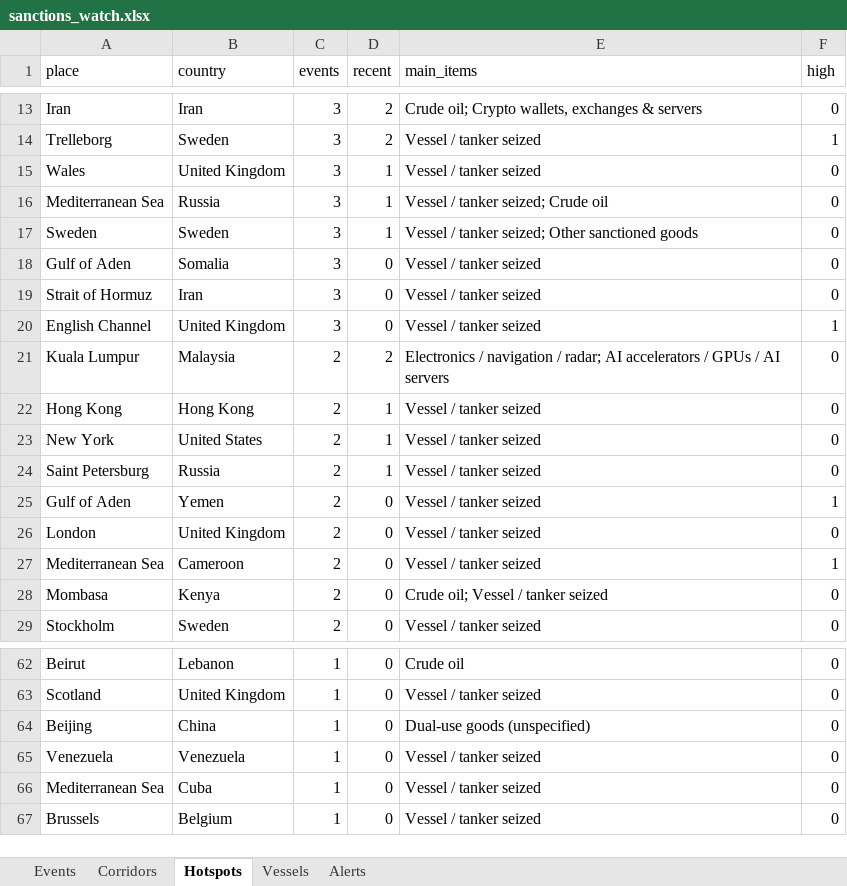
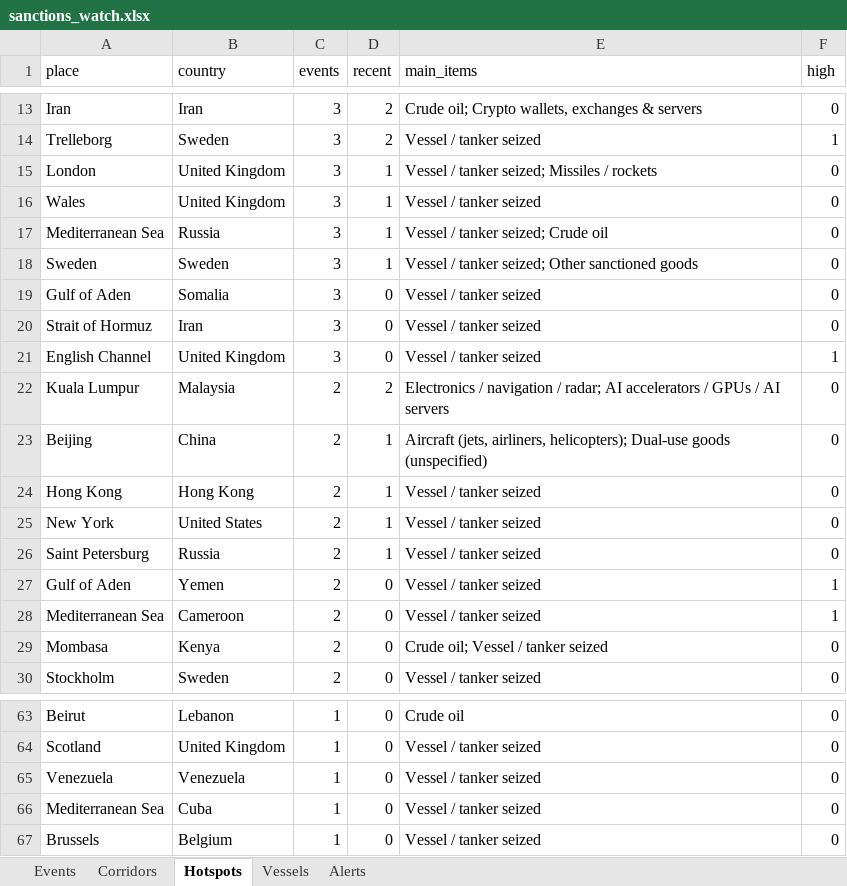
Before and after one commit to eduaresco-ctrl/Global-Sanctions-Watchlist-Control, an Excel workbook: docs/sanctions_watch.xlsx, sheet Hotspots, drawn as a sheet; only a part is shown, gaps mark what is left out; values as stored, in another font and other column widths than the file's, no borders; removed rows and columns are numbered as before the commit, all else as after; the diff names each change by its address in the sheet, - before the commit and + after, or states it on an @@ line.

```diff
--- a/docs/sanctions_watch.xlsx (sheet Hotspots)
+++ b/docs/sanctions_watch.xlsx (sheet Hotspots)
+row 15: London | United Kingdom | 3 | 1 | Vessel / tanker seized; Missiles / rockets | 0
+row 23: Beijing | China | 2 | 1 | Aircraft (jets, airliners, helicopters); Dual-use goods (unspecified) | 0
-row 26: London | United Kingdom | 2 | 0 | Vessel / tanker seized | 0
-row 64: Beijing | China | 1 | 0 | Dual-use goods (unspecified) | 0
```
Also changed, not shown: sheet Events, sheet Corridors, sheet Alerts, sheet Vessels, 4 other files.
